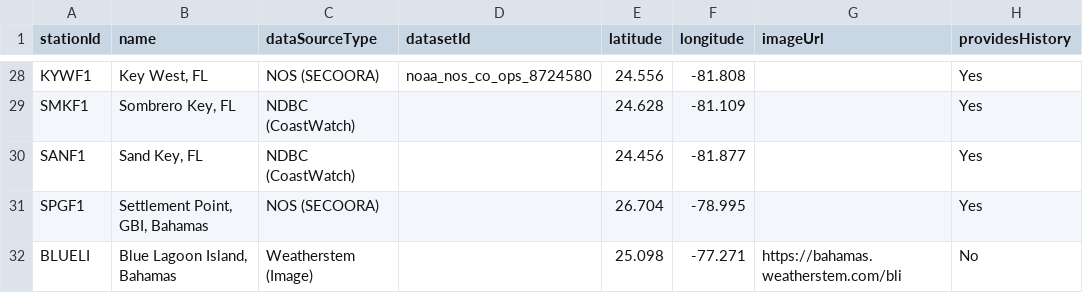
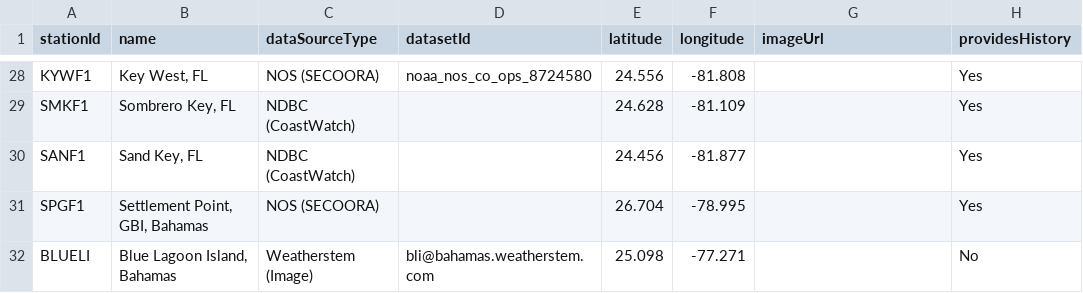
Before and after one commit to jbistis/SailWatchPro-Public, a CSV file: documents/default_buoys.csv, drawn as a sheet; only a part is shown, gaps mark what is left out.

Commit message:
more documents

```diff
--- a/documents/default_buoys.csv
+++ b/documents/default_buoys.csv
@@ -31,2 +31,2 @@ SANF1,"Sand Key, FL",NDBC (CoastWatch),,24.456,-81.877,,Yes
 SPGF1,"Settlement Point, GBI, Bahamas",NOS (SECOORA),,26.704,-78.995,,Yes
-BLUELI,"Blue Lagoon Island, Bahamas",Weatherstem (Image),,25.098,-77.271,https://bahamas.weatherstem.com/bli,No
+BLUELI,"Blue Lagoon Island, Bahamas",Weatherstem (Image),bli@bahamas.weatherstem.com,25.098,-77.271,,No
```
Also changed, not shown: 1 other file.
